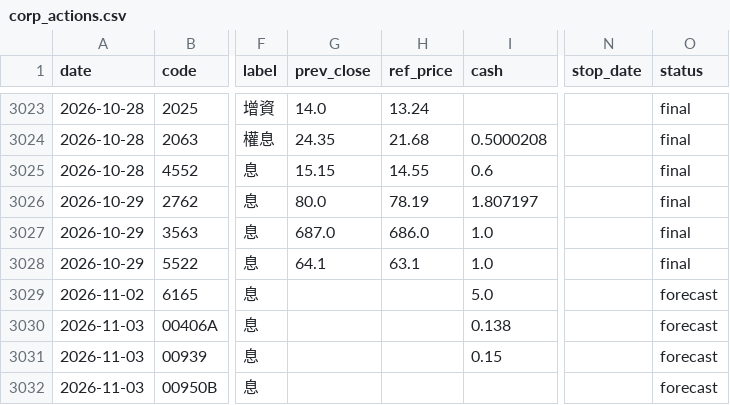
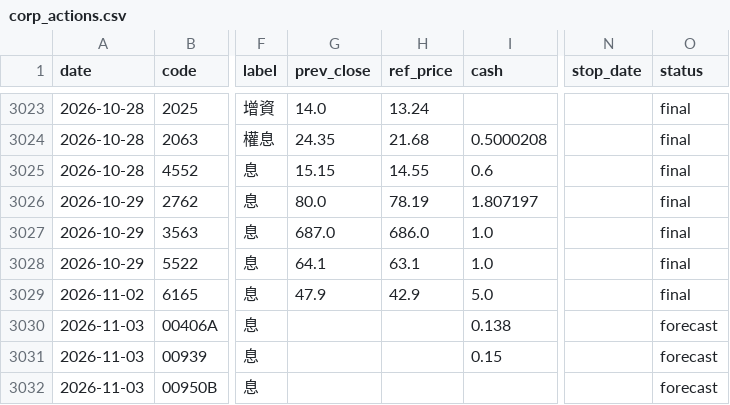
Before and after one commit to kevin92827/stock_track, a CSV file: data/corp_actions.csv, drawn as a sheet; only a part is shown, gaps mark what is left out; the diff names each change by its address in the sheet, - before the commit and + after, or states it on an @@ line.

```diff
--- a/data/corp_actions.csv
+++ b/data/corp_actions.csv
-G3029 (prev_close): (empty)
+G3029 (prev_close): 47.9
-H3029 (ref_price): (empty)
+H3029 (ref_price): 42.9
-O3029 (status): forecast
+O3029 (status): final
```
Also changed, not shown: 14 other files.
